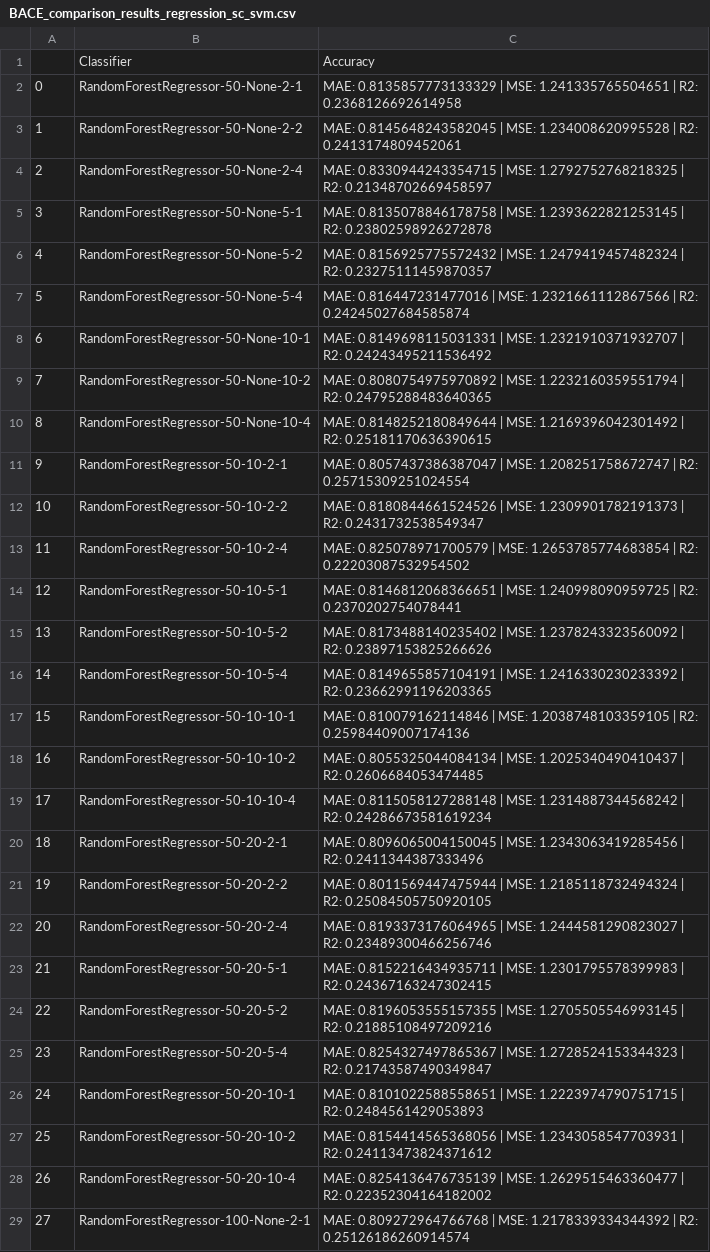
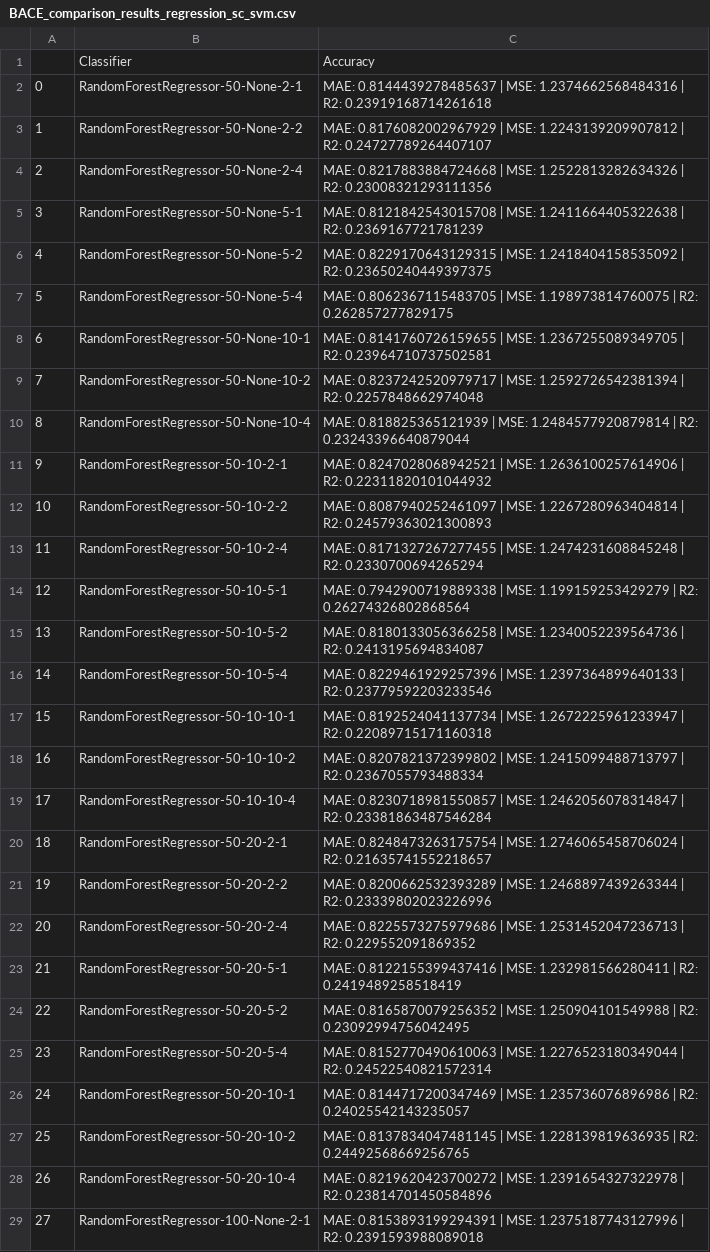
Before and after one commit to mateugazi/czasteczkowa-inzynierka, a CSV file: experiments/BACE/BACE_comparison_results_regression_sc_svm.csv, drawn as a sheet; only a part is shown; the diff covers the shown part only; the diff names each change by its address in the sheet, - before the commit and + after, or states it on an @@ line.

```diff
--- a/experiments/BACE/BACE_comparison_results_regression_sc_svm.csv
+++ b/experiments/BACE/BACE_comparison_results_regression_sc_svm.csv
-C2: MAE: 0.8135857773133329 | MSE: 1.241335765504651 | R2: 0.2368126692614958
+C2: MAE: 0.8144439278485637 | MSE: 1.2374662568484316 | R2: 0.23919168714261618
-C3: MAE: 0.8145648243582045 | MSE: 1.234008620995528 | R2: 0.2413174809452061
+C3: MAE: 0.8176082002967929 | MSE: 1.2243139209907812 | R2: 0.24727789264407107
-C4: MAE: 0.8330944243354715 | MSE: 1.2792752768218325 | R2: 0.21348702669458597
+C4: MAE: 0.8217883884724668 | MSE: 1.2522813282634326 | R2: 0.23008321293111356
-C5: MAE: 0.8135078846178758 | MSE: 1.2393622821253145 | R2: 0.23802598926272878
+C5: MAE: 0.8121842543015708 | MSE: 1.2411664405322638 | R2: 0.2369167721781239
-C6: MAE: 0.8156925775572432 | MSE: 1.2479419457482324 | R2: 0.23275111459870357
+C6: MAE: 0.8229170643129315 | MSE: 1.2418404158535092 | R2: 0.23650240449397375
-C7: MAE: 0.816447231477016 | MSE: 1.2321661112867566 | R2: 0.24245027684585874
+C7: MAE: 0.8062367115483705 | MSE: 1.198973814760075 | R2: 0.262857277829175
-C8: MAE: 0.8149698115031331 | MSE: 1.2321910371932707 | R2: 0.24243495211536492
+C8: MAE: 0.8141760726159655 | MSE: 1.2367255089349705 | R2: 0.23964710737502581
-C9: MAE: 0.8080754975970892 | MSE: 1.2232160359551794 | R2: 0.24795288483640365
+C9: MAE: 0.8237242520979717 | MSE: 1.2592726542381394 | R2: 0.2257848662974048
-C10: MAE: 0.8148252180849644 | MSE: 1.2169396042301492 | R2: 0.25181170636390615
+C10: MAE: 0.818825365121939 | MSE: 1.2484577920879814 | R2: 0.23243396640879044
-C11: MAE: 0.8057437386387047 | MSE: 1.208251758672747 | R2: 0.25715309251024554
+C11: MAE: 0.8247028068942521 | MSE: 1.2636100257614906 | R2: 0.22311820101044932
-C12: MAE: 0.8180844661524526 | MSE: 1.2309901782191373 | R2: 0.2431732538549347
+C12: MAE: 0.8087940252461097 | MSE: 1.2267280963404814 | R2: 0.24579363021300893
-C13: MAE: 0.825078971700579 | MSE: 1.2653785774683854 | R2: 0.22203087532954502
+C13: MAE: 0.8171327267277455 | MSE: 1.2474231608845248 | R2: 0.2330700694265294
-C14: MAE: 0.8146812068366651 | MSE: 1.240998090959725 | R2: 0.2370202754078441
+C14: MAE: 0.7942900719889338 | MSE: 1.199159253429279 | R2: 0.26274326802868564
-C15: MAE: 0.8173488140235402 | MSE: 1.2378243323560092 | R2: 0.23897153825266626
+C15: MAE: 0.8180133056366258 | MSE: 1.2340052239564736 | R2: 0.2413195694834087
-C16: MAE: 0.8149655857104191 | MSE: 1.2416330230233392 | R2: 0.23662991196203365
+C16: MAE: 0.8229461929257396 | MSE: 1.2397364899640133 | R2: 0.23779592203233546
-C17: MAE: 0.810079162114846 | MSE: 1.2038748103359105 | R2: 0.25984409007174136
+C17: MAE: 0.8192524041137734 | MSE: 1.2672225961233947 | R2: 0.22089715171160318
-C18: MAE: 0.8055325044084134 | MSE: 1.2025340490410437 | R2: 0.2606684053474485
+C18: MAE: 0.8207821372399802 | MSE: 1.2415099488713797 | R2: 0.2367055793488334
-C19: MAE: 0.8115058127288148 | MSE: 1.2314887344568242 | R2: 0.24286673581619234
+C19: MAE: 0.8230718981550857 | MSE: 1.2462056078314847 | R2: 0.23381863487546284
-C20: MAE: 0.8096065004150045 | MSE: 1.2343063419285456 | R2: 0.2411344387333496
+C20: MAE: 0.8248473263175754 | MSE: 1.2746065458706024 | R2: 0.21635741552218657
-C21: MAE: 0.8011569447475944 | MSE: 1.2185118732494324 | R2: 0.25084505750920105
+C21: MAE: 0.8200662532393289 | MSE: 1.2468897439263344 | R2: 0.23339802023226996
-C22: MAE: 0.8193373176064965 | MSE: 1.2444581290823027 | R2: 0.23489300466256746
+C22: MAE: 0.8225573275979686 | MSE: 1.2531452047236713 | R2: 0.229552091869352
-C23: MAE: 0.8152216434935711 | MSE: 1.2301795578399983 | R2: 0.24367163247302415
+C23: MAE: 0.8122155399437416 | MSE: 1.232981566280411 | R2: 0.2419489258518419
-C24: MAE: 0.8196053555157355 | MSE: 1.2705505546993145 | R2: 0.21885108497209216
+C24: MAE: 0.8165870079256352 | MSE: 1.250904101549988 | R2: 0.23092994756042495
-C25: MAE: 0.8254327497865367 | MSE: 1.2728524153344323 | R2: 0.21743587490349847
+C25: MAE: 0.8152770490610063 | MSE: 1.2276523180349044 | R2: 0.24522540821572314
-C26: MAE: 0.8101022588558651 | MSE: 1.2223974790751715 | R2: 0.2484561429053893
+C26: MAE: 0.8144717200347469 | MSE: 1.235736076896986 | R2: 0.24025542143235057
-C27: MAE: 0.8154414565368056 | MSE: 1.2343058547703931 | R2: 0.24113473824371612
+C27: MAE: 0.8137834047481145 | MSE: 1.228139819636935 | R2: 0.24492568669256765
-C28: MAE: 0.8254136476735139 | MSE: 1.2629515463360477 | R2: 0.22352304164182002
+C28: MAE: 0.8219620423700272 | MSE: 1.2391654327322978 | R2: 0.23814701450584896
-C29: MAE: 0.809272964766768 | MSE: 1.2178339334344392 | R2: 0.25126186260914574
+C29: MAE: 0.8153893199294391 | MSE: 1.2375187743127996 | R2: 0.2391593988089018
```
Also changed, not shown: 92 edited cells elsewhere in this file, experiments/BACE/BACE_comparison_results_classification_sc_svm.csv, experiments/BACE/BACE_comparison_results_classification_scpca_svm.csv, 2 other files.
